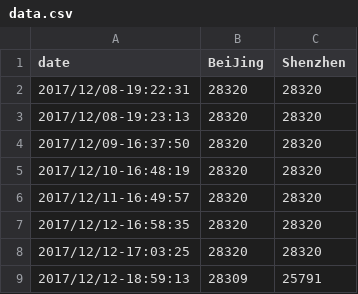
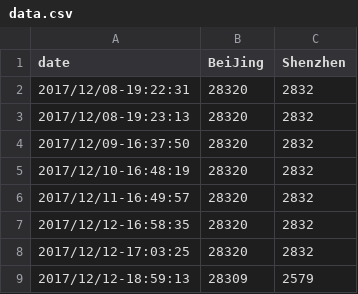
Before and after one commit to Jing-Li/jing-li.github.io, a CSV file: data.csv, drawn as a sheet.

Commit message:
update

```diff
--- a/data.csv
+++ b/data.csv
@@ -1,9 +1,9 @@
 date,BeiJing,Shenzhen
-2017/12/08-19:22:31,28320,28320
-2017/12/08-19:23:13,28320,28320
-2017/12/09-16:37:50,28320,28320
-2017/12/10-16:48:19,28320,28320
-2017/12/11-16:49:57,28320,28320
-2017/12/12-16:58:35,28320,28320
-2017/12/12-17:03:25,28320,28320
-2017/12/12-18:59:13,28309,25791
+2017/12/08-19:22:31,28320,2832
+2017/12/08-19:23:13,28320,2832
+2017/12/09-16:37:50,28320,2832
+2017/12/10-16:48:19,28320,2832
+2017/12/11-16:49:57,28320,2832
+2017/12/12-16:58:35,28320,2832
+2017/12/12-17:03:25,28320,2832
+2017/12/12-18:59:13,28309,2579
```
